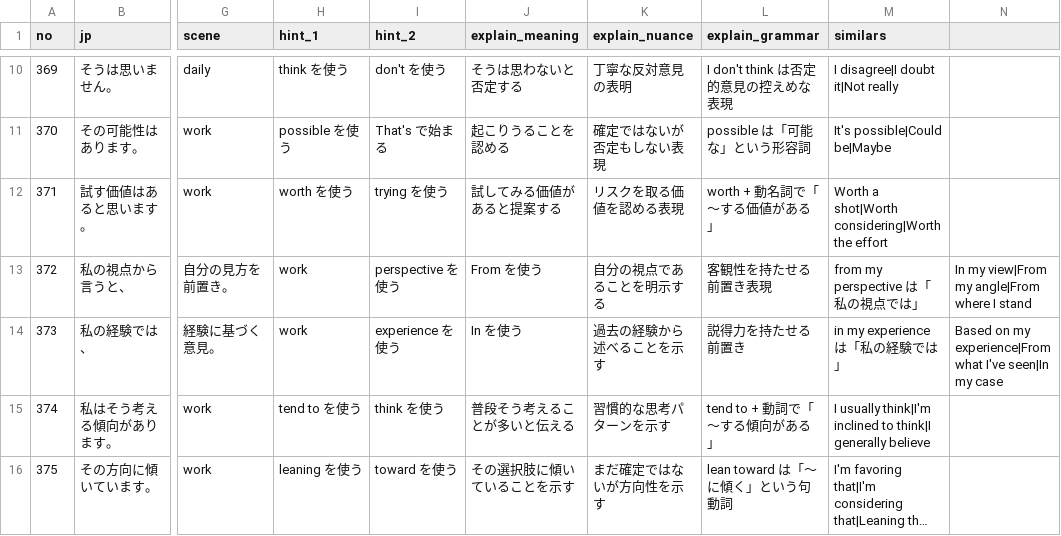
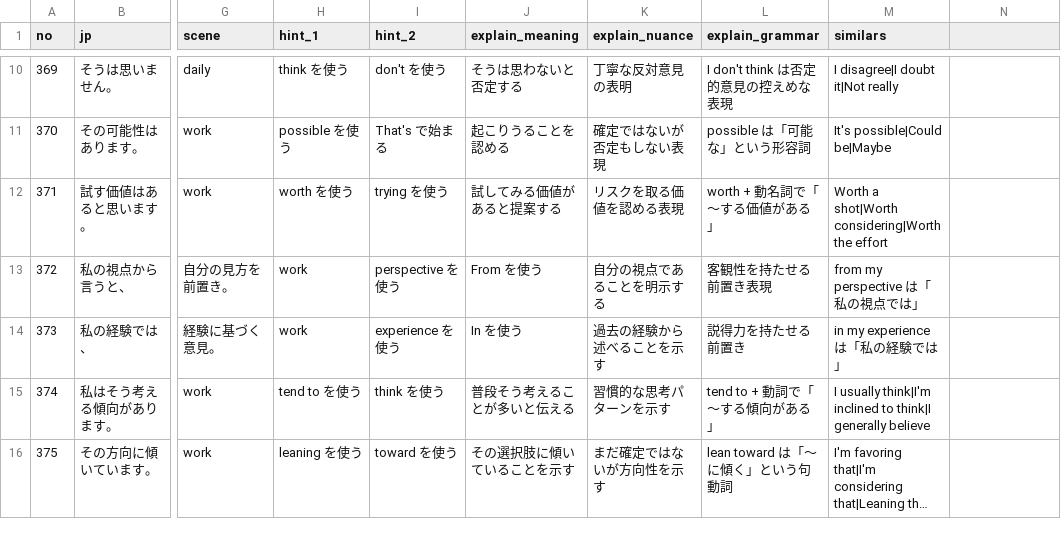
Before and after one commit to kyosuke770/v5, a CSV file: data/video02_361-390.csv, drawn as a sheet; only a part is shown, gaps mark what is left out; long unchanged cells end in …; the diff names each change by its address in the sheet, - before the commit and + after, or states it on an @@ line.

```diff
--- a/data/video02_361-390.csv
+++ b/data/video02_361-390.csv
-N13: In my view|From my angle|From where I stand
+N13: (empty)
-N14: Based on my experience|From what I've seen|In my case
+N14: (empty)
```
Also changed, not shown: data/video01_001-030.csv, data/video01_031-060.csv, 12 other files.
